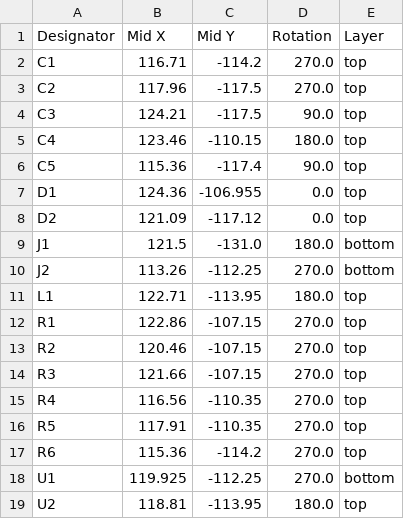
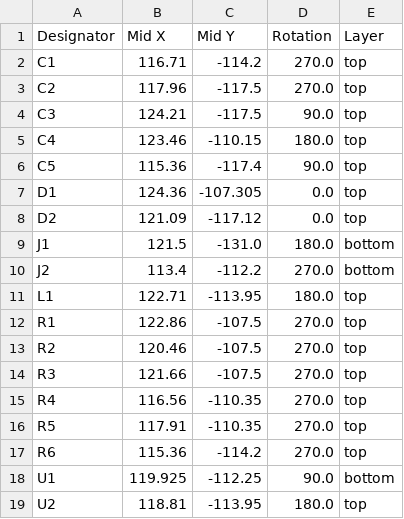
Before and after one commit to revk/ESP32-Generic, a CSV file: PCB/USBA2/production/positions.csv, drawn as a sheet.

```diff
--- a/PCB/USBA2/production/positions.csv
+++ b/PCB/USBA2/production/positions.csv
@@ -6,10 +6,10 @@ C4,123.46,-110.15,180.0,top
 C5,115.36,-117.4,90.0,top
-D1,124.36,-106.955,0.0,top
+D1,124.36,-107.305,0.0,top
 D2,121.09,-117.12,0.0,top
 J1,121.5,-131.0,180.0,bottom
-J2,113.26,-112.25,270.0,bottom
+J2,113.4,-112.2,270.0,bottom
 L1,122.71,-113.95,180.0,top
-R1,122.86,-107.15,270.0,top
-R2,120.46,-107.15,270.0,top
-R3,121.66,-107.15,270.0,top
+R1,122.86,-107.5,270.0,top
+R2,120.46,-107.5,270.0,top
+R3,121.66,-107.5,270.0,top
 R4,116.56,-110.35,270.0,top
@@ -17,3 +17,3 @@ R5,117.91,-110.35,270.0,top
 R6,115.36,-114.2,270.0,top
-U1,119.925,-112.25,270.0,bottom
+U1,119.925,-112.25,90.0,bottom
 U2,118.81,-113.95,180.0,top
```
Also changed, not shown: PCB/USBA/production/positions.csv, 12 other files.
